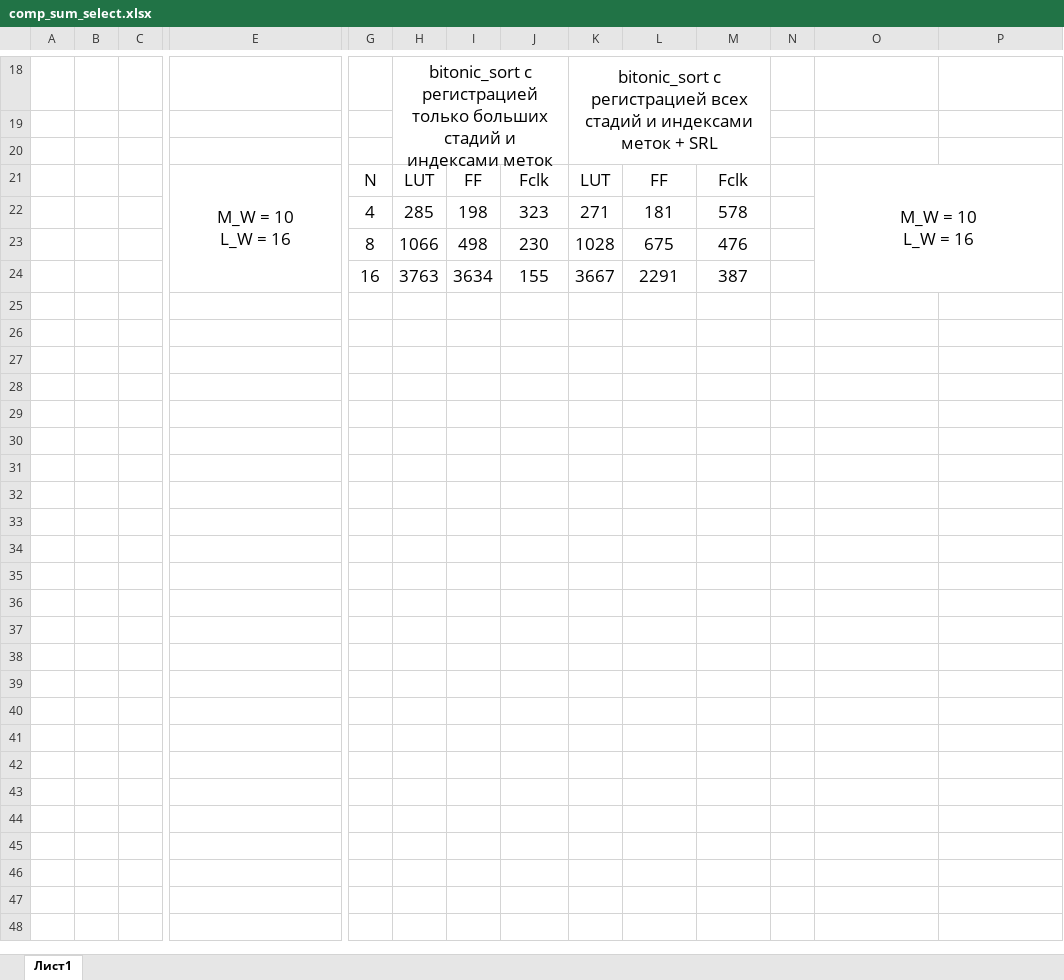
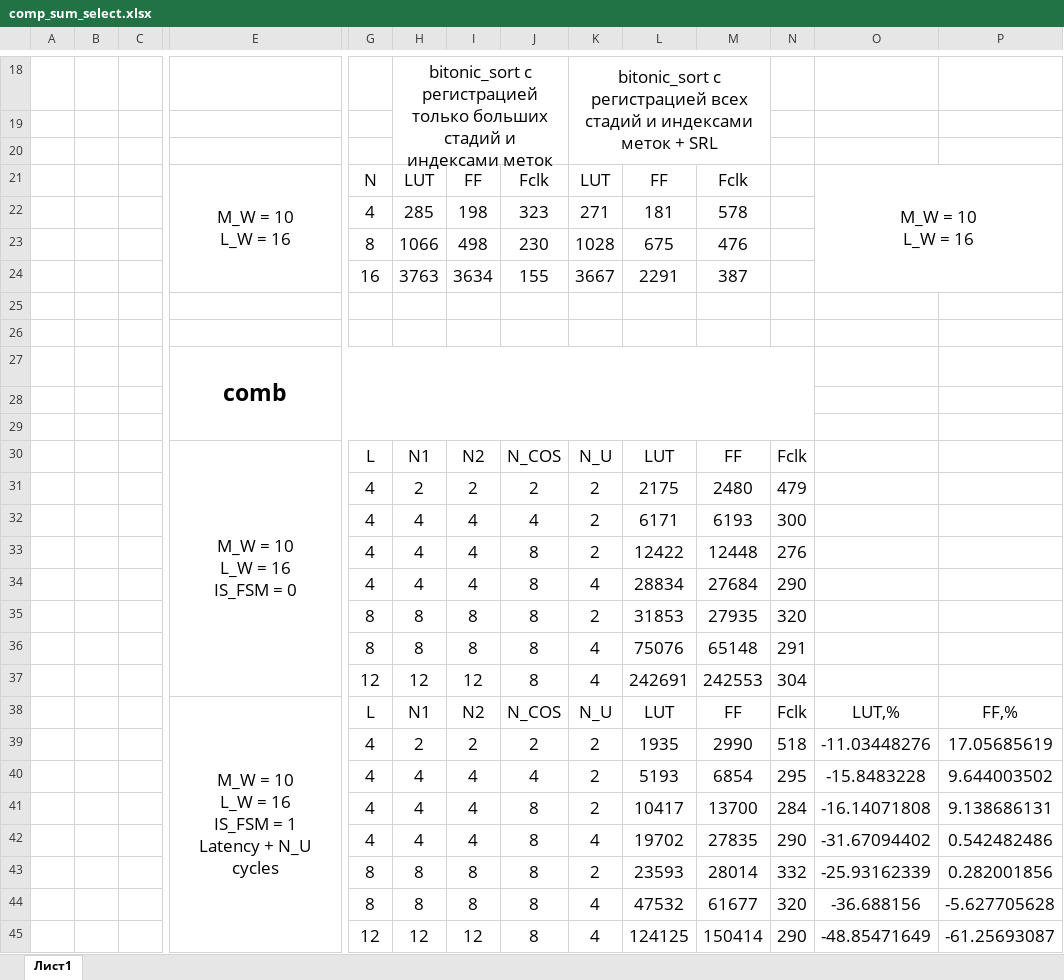
Before and after one commit to slerR/LRMLD, an Excel workbook: module_library/comp_sum_select.xlsx, sheet Лист1, drawn as a sheet; only a part is shown, gaps mark what is left out; values as stored, in another font and other column widths than the file's, no borders; rows hold the shown columns only; ↵ is a line break in a cell; the diff names each change by its address in the sheet, - before the commit and + after, or states it on an @@ line.

Commit message:
add comb comparasion

```diff
--- a/module_library/comp_sum_select.xlsx (sheet Лист1)
+++ b/module_library/comp_sum_select.xlsx (sheet Лист1)
+row 25: (empty)
+row 26: (empty)
+row 27:  |  |  | comb
+row 28: (empty)
+row 29: (empty)
+row 30:  |  |  | M_W = 10 ↵ L_W = 16 ↵ IS_FSM = 0 | L | N1 | N2 | N_COS | N_U | LUT | FF | Fclk
+row 31:  |  |  |  | 4 | 2 | 2 | 2 | 2 | 2175 | 2480 | 479
+row 32:  |  |  |  | 4 | 4 | 4 | 4 | 2 | 6171 | 6193 | 300
+row 33:  |  |  |  | 4 | 4 | 4 | 8 | 2 | 12422 | 12448 | 276
+row 34:  |  |  |  | 4 | 4 | 4 | 8 | 4 | 28834 | 27684 | 290
+row 35:  |  |  |  | 8 | 8 | 8 | 8 | 2 | 31853 | 27935 | 320
+row 36:  |  |  |  | 8 | 8 | 8 | 8 | 4 | 75076 | 65148 | 291
+row 37:  |  |  |  | 12 | 12 | 12 | 8 | 4 | 242691 | 242553 | 304
+row 38:  |  |  | M_W = 10 ↵ L_W = 16 ↵ IS_FSM = 1 ↵ Latency + N_U cycles | L | N1 | N2 | N_COS | N_U | LUT | FF | Fclk | LUT,% | FF,%
+row 39:  |  |  |  | 4 | 2 | 2 | 2 | 2 | 1935 | 2990 | 518 | -11.03448276 | 17.05685619
+row 40:  |  |  |  | 4 | 4 | 4 | 4 | 2 | 5193 | 6854 | 295 | -15.8483228 | 9.644003502
+row 41:  |  |  |  | 4 | 4 | 4 | 8 | 2 | 10417 | 13700 | 284 | -16.14071808 | 9.138686131
+row 42:  |  |  |  | 4 | 4 | 4 | 8 | 4 | 19702 | 27835 | 290 | -31.67094402 | 0.542482486
+row 43:  |  |  |  | 8 | 8 | 8 | 8 | 2 | 23593 | 28014 | 332 | -25.93162339 | 0.282001856
+row 44:  |  |  |  | 8 | 8 | 8 | 8 | 4 | 47532 | 61677 | 320 | -36.688156 | -5.627705628
+row 45:  |  |  |  | 12 | 12 | 12 | 8 | 4 | 124125 | 150414 | 290 | -48.85471649 | -61.25693087
```
